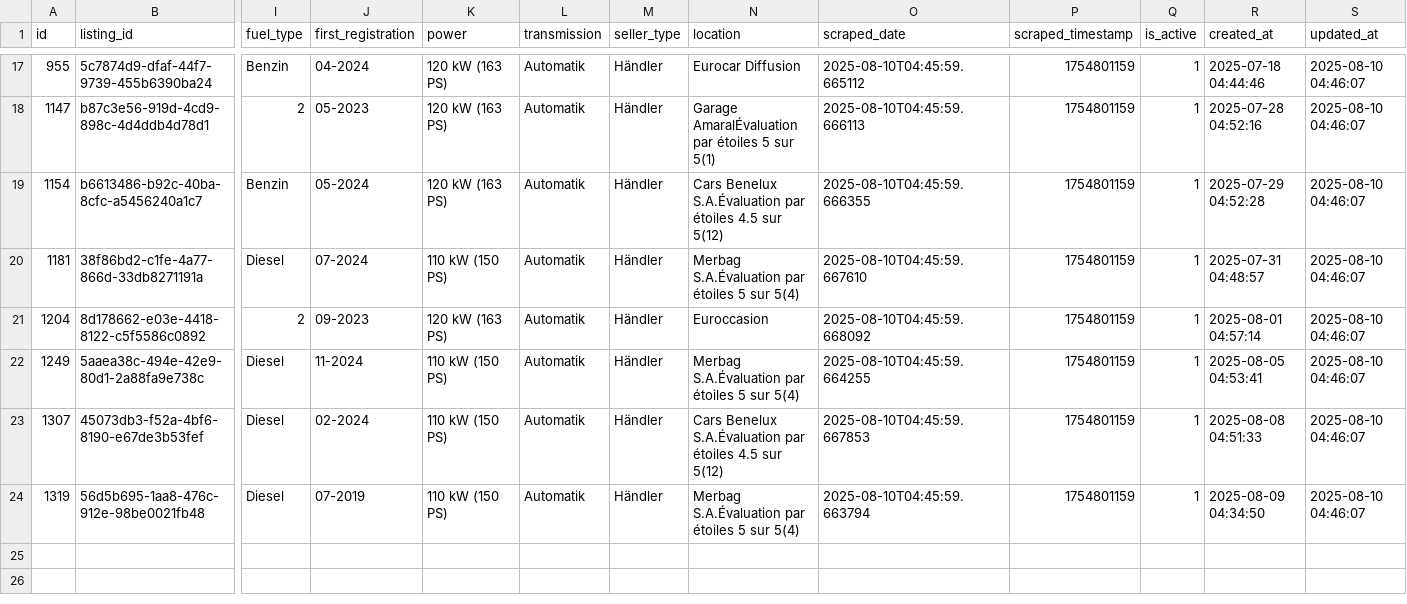
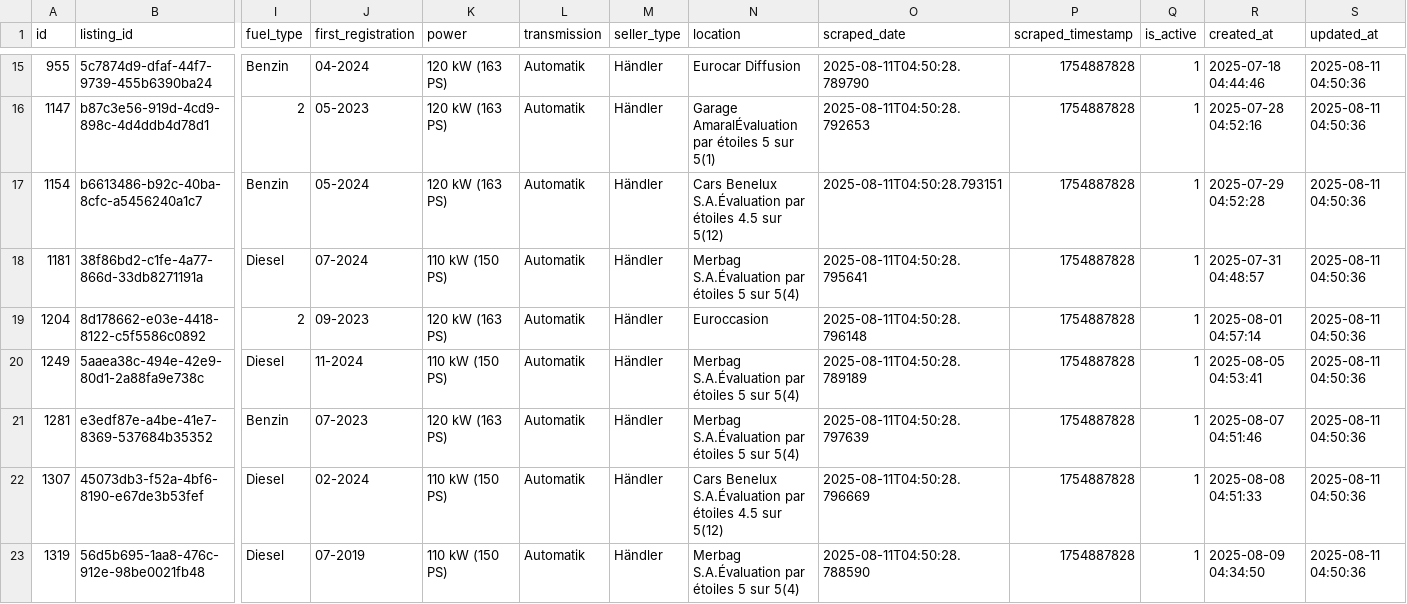
Before and after one commit to masterries/AutoAnalyse, a CSV file: scrapper/data/mercedes-benz_a-200_listings.csv, drawn as a sheet; only a part is shown, gaps mark what is left out; addresses are those after the commit; rows hold the shown columns only; the diff covers the shown part only; the diff names each change by its address in the sheet, - before the commit and + after, or states it on an @@ line.

```diff
--- a/scrapper/data/mercedes-benz_a-200_listings.csv
+++ b/scrapper/data/mercedes-benz_a-200_listings.csv
-O15 (scraped_date): 2025-08-10T04:45:59.665112
+O15 (scraped_date): 2025-08-11T04:50:28.789790
-P15:P20 (scraped_timestamp): 1754801159
+P15:P20 (scraped_timestamp): 1754887828
-S15:S20 (updated_at): 2025-08-10 04:46:07
+S15:S20 (updated_at): 2025-08-11 04:50:36
-O16 (scraped_date): 2025-08-10T04:45:59.666113
+O16 (scraped_date): 2025-08-11T04:50:28.792653
-O17 (scraped_date): 2025-08-10T04:45:59.666355
+O17 (scraped_date): 2025-08-11T04:50:28.793151
-O18 (scraped_date): 2025-08-10T04:45:59.667610
+O18 (scraped_date): 2025-08-11T04:50:28.795641
-O19 (scraped_date): 2025-08-10T04:45:59.668092
+O19 (scraped_date): 2025-08-11T04:50:28.796148
-O20 (scraped_date): 2025-08-10T04:45:59.664255
+O20 (scraped_date): 2025-08-11T04:50:28.789189
+row 21: 1281 | e3edf87e-a4be-41e7-8369-537684b35352 | Benzin | 07-2023 | 120 kW (163 PS) | Automatik | Händler | Merbag S.A.Évaluation par étoiles 5 sur 5(4) | 2025-08-11T04:50:28.797639 | 1754887828 | 1 | 2025-08-07 04:51:46 | 2025-08-11 04:50:36
-O22 (scraped_date): 2025-08-10T04:45:59.667853
+O22 (scraped_date): 2025-08-11T04:50:28.796669
-P22:P23 (scraped_timestamp): 1754801159
+P22:P23 (scraped_timestamp): 1754887828
-S22:S23 (updated_at): 2025-08-10 04:46:07
+S22:S23 (updated_at): 2025-08-11 04:50:36
-O23 (scraped_date): 2025-08-10T04:45:59.663794
+O23 (scraped_date): 2025-08-11T04:50:28.788590
```
Also changed, not shown: 2 removed rows and 50 edited cells elsewhere in this file, scrapper/data/audi_a3_listings.csv, scrapper/data/bmw_120_listings.csv, 38 other files.
